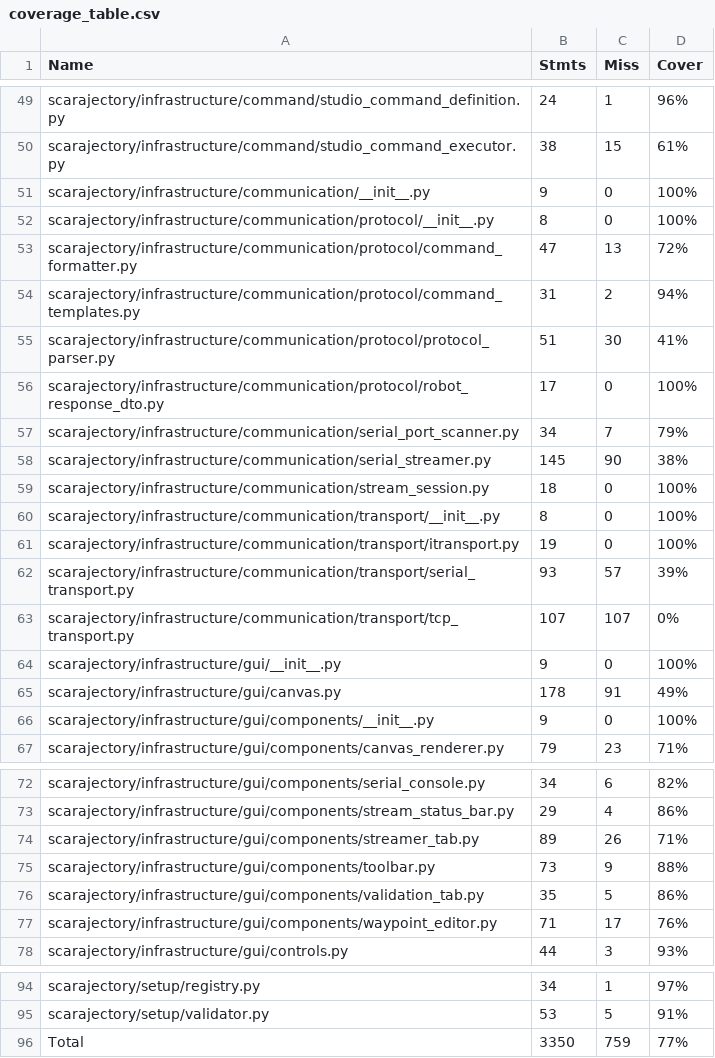
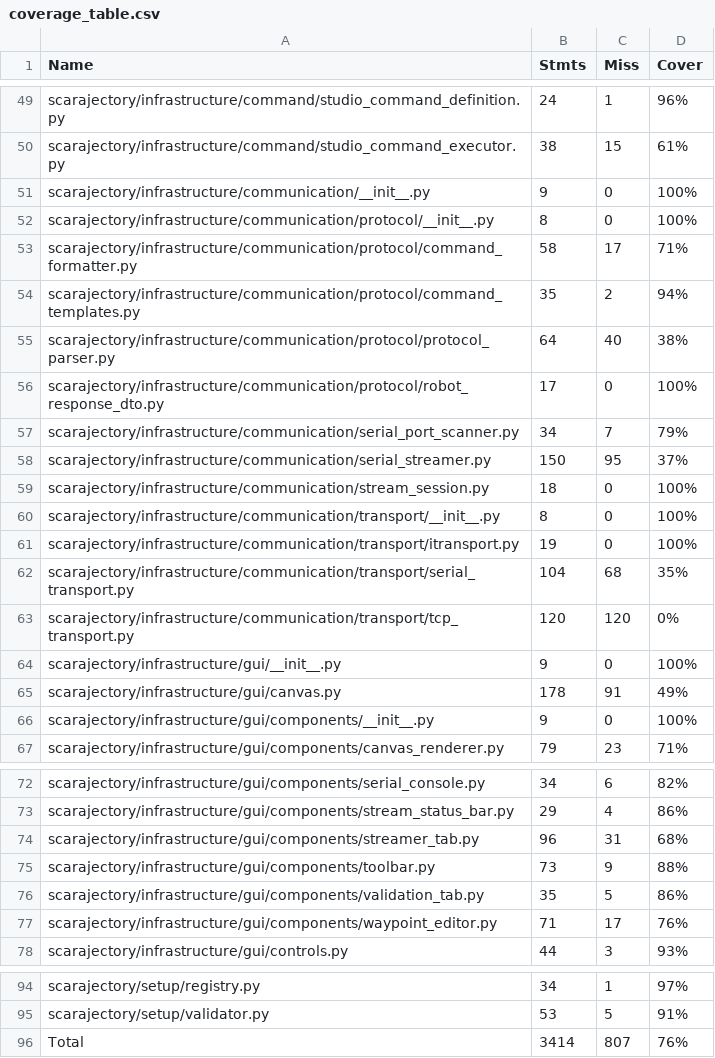
Before and after one commit to vroncevic/scarajectory, a CSV file: docs/source/coverage_table.csv, drawn as a sheet; only a part is shown, gaps mark what is left out.

```diff
--- a/docs/source/coverage_table.csv
+++ b/docs/source/coverage_table.csv
@@ -52,8 +52,8 @@
 "scarajectory/infrastructure/communication/protocol/__init__.py", "8", "0", "100%"
-"scarajectory/infrastructure/communication/protocol/command_formatter.py", "47", "13", "72%"
-"scarajectory/infrastructure/communication/protocol/command_templates.py", "31", "2", "94%"
-"scarajectory/infrastructure/communication/protocol/protocol_parser.py", "51", "30", "41%"
+"scarajectory/infrastructure/communication/protocol/command_formatter.py", "58", "17", "71%"
+"scarajectory/infrastructure/communication/protocol/command_templates.py", "35", "2", "94%"
+"scarajectory/infrastructure/communication/protocol/protocol_parser.py", "64", "40", "38%"
 "scarajectory/infrastructure/communication/protocol/robot_response_dto.py", "17", "0", "100%"
 "scarajectory/infrastructure/communication/serial_port_scanner.py", "34", "7", "79%"
-"scarajectory/infrastructure/communication/serial_streamer.py", "145", "90", "38%"
+"scarajectory/infrastructure/communication/serial_streamer.py", "150", "95", "37%"
 "scarajectory/infrastructure/communication/stream_session.py", "18", "0", "100%"
@@ -61,4 +61,4 @@
 "scarajectory/infrastructure/communication/transport/itransport.py", "19", "0", "100%"
-"scarajectory/infrastructure/communication/transport/serial_transport.py", "93", "57", "39%"
-"scarajectory/infrastructure/communication/transport/tcp_transport.py", "107", "107", "0%"
+"scarajectory/infrastructure/communication/transport/serial_transport.py", "104", "68", "35%"
+"scarajectory/infrastructure/communication/transport/tcp_transport.py", "120", "120", "0%"
 "scarajectory/infrastructure/gui/__init__.py", "9", "0", "100%"
@@ -73,3 +73,3 @@
 "scarajectory/infrastructure/gui/components/stream_status_bar.py", "29", "4", "86%"
-"scarajectory/infrastructure/gui/components/streamer_tab.py", "89", "26", "71%"
+"scarajectory/infrastructure/gui/components/streamer_tab.py", "96", "31", "68%"
 "scarajectory/infrastructure/gui/components/toolbar.py", "73", "9", "88%"
@@ -95,2 +95,2 @@
 "scarajectory/setup/validator.py", "53", "5", "91%"
-"Total", "3350", "759", "77%"
+"Total", "3414", "807", "76%"
```
Also changed, not shown: 8 other files.
